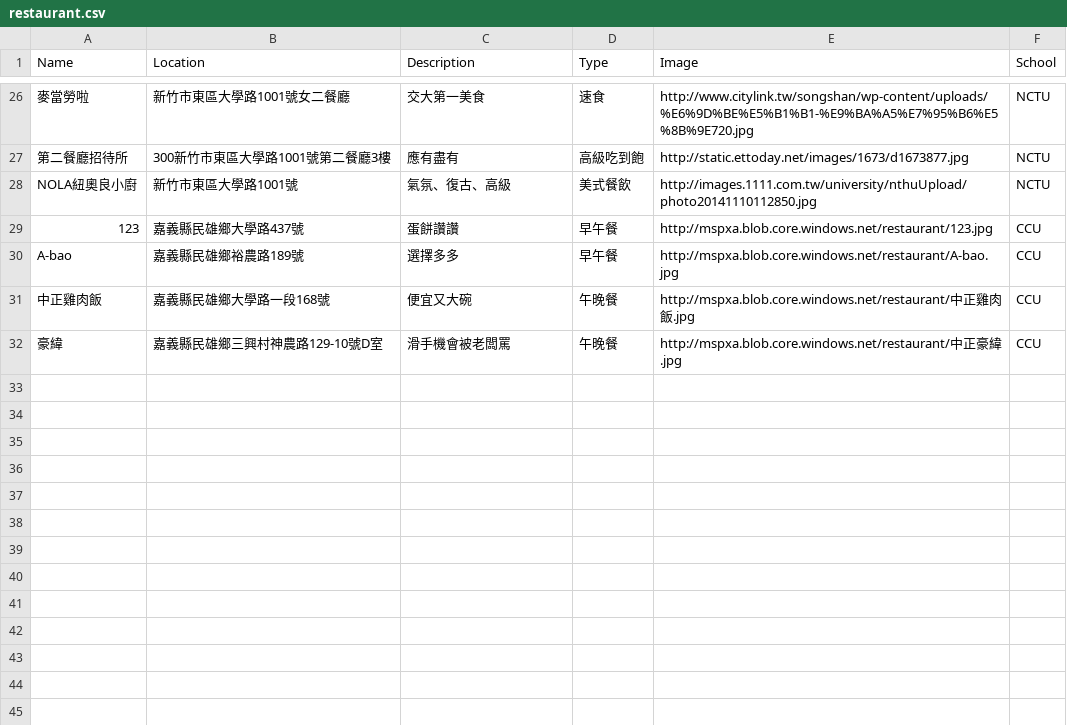
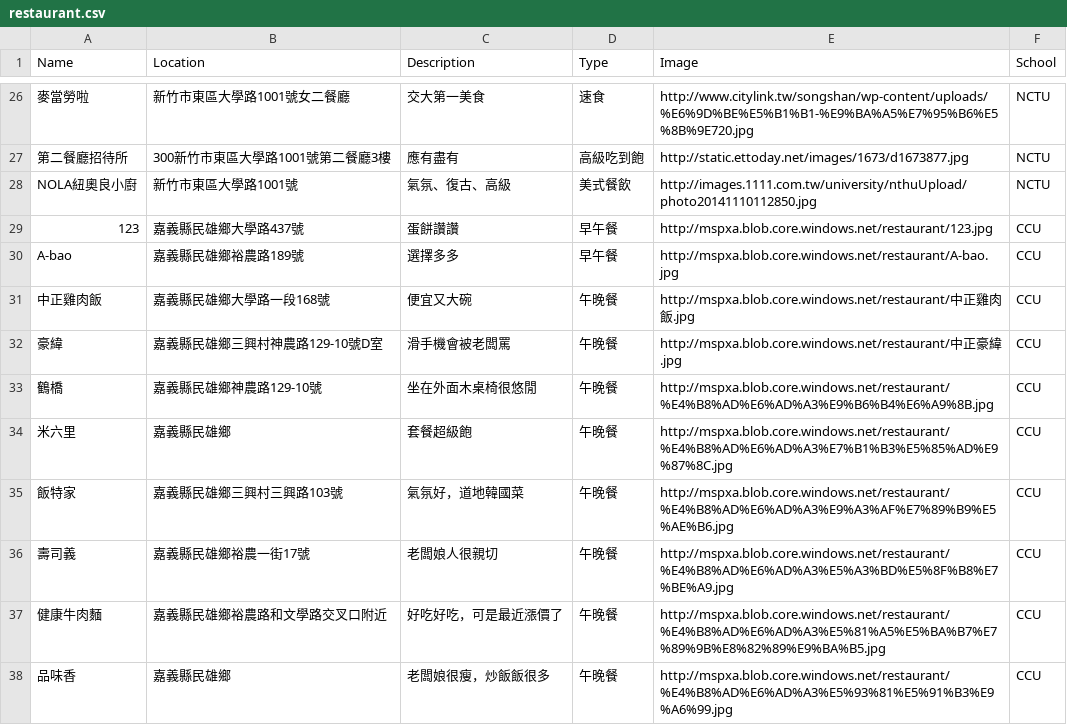
Before and after one commit to brianleegit/XamarinBasicDemo, a CSV file: restaurant.csv, drawn as a sheet; only a part is shown, gaps mark what is left out; the diff names each change by its address in the sheet, - before the commit and + after, or states it on an @@ line.

Commit message:
update CCU restaurants

```diff
--- a/restaurant.csv
+++ b/restaurant.csv
+row 33: 鶴橋 | 嘉義縣民雄鄉神農路129-10號 | 坐在外面木桌椅很悠閒 | 午晚餐 | http://mspxa.blob.core.windows.net/restaurant/%E4%B8%AD%E6%AD%A3%E9%B6%B4%E6%A9%8B.jpg | CCU
+row 34: 米六里 | 嘉義縣民雄鄉 | 套餐超級飽 | 午晚餐 | http://mspxa.blob.core.windows.net/restaurant/%E4%B8%AD%E6%AD%A3%E7%B1%B3%E5%85%AD%E9%87%8C.jpg | CCU
+row 35: 飯特家 | 嘉義縣民雄鄉三興村三興路103號 | 氣氛好，道地韓國菜 | 午晚餐 | http://mspxa.blob.core.windows.net/restaurant/%E4%B8%AD%E6%AD%A3%E9%A3%AF%E7%89%B9%E5%AE%B6.jpg | CCU
+row 36: 壽司義 | 嘉義縣民雄鄉裕農一街17號 | 老闆娘人很親切 | 午晚餐 | http://mspxa.blob.core.windows.net/restaurant/%E4%B8%AD%E6%AD%A3%E5%A3%BD%E5%8F%B8%E7%BE%A9.jpg | CCU
+row 37: 健康牛肉麵 | 嘉義縣民雄鄉裕農路和文學路交叉口附近 | 好吃好吃，可是最近漲價了 | 午晚餐 | http://mspxa.blob.core.windows.net/restaurant/%E4%B8%AD%E6%AD%A3%E5%81%A5%E5%BA%B7%E7%89%9B%E8%82%89%E9%BA%B5.jpg | CCU
+row 38: 品味香 | 嘉義縣民雄鄉 | 老闆娘很瘦，炒飯飯很多 | 午晚餐 | http://mspxa.blob.core.windows.net/restaurant/%E4%B8%AD%E6%AD%A3%E5%93%81%E5%91%B3%E9%A6%99.jpg | CCU
```
